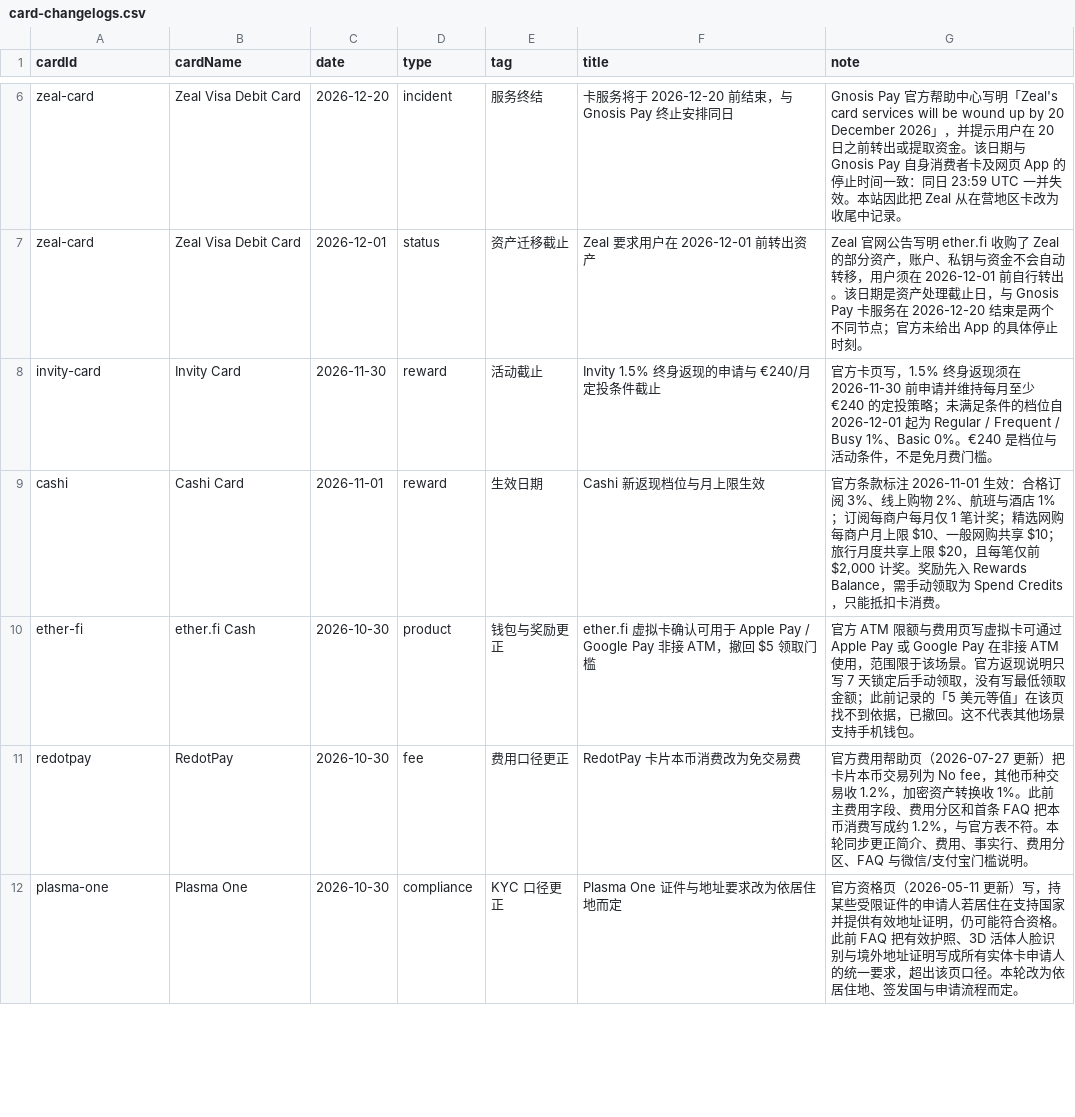
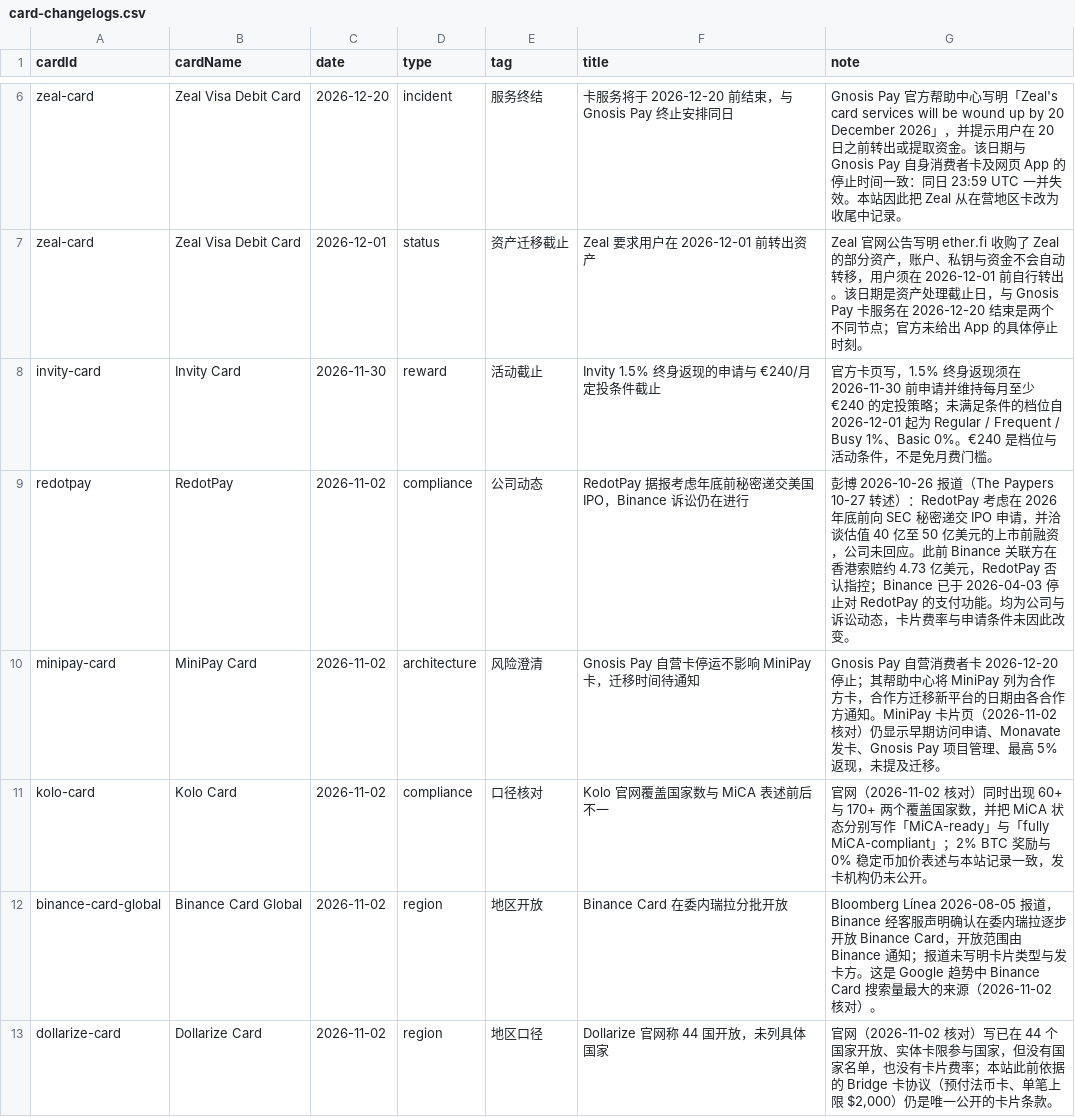
Before and after one commit to liam1024-tech/awesome-crypto-cards, a CSV file: data/card-changelogs.csv, drawn as a sheet; only a part is shown, gaps mark what is left out; the shorter side is filled out with more unchanged rows; the diff covers the shown part only.

Commit message:
feat(data): sync 232 cards and 228 app-privacy profiles (2026-11-02)

```diff
--- a/data/card-changelogs.csv
+++ b/data/card-changelogs.csv
@@ -8 +8,6 @@
 "invity-card","Invity Card","2026-11-30","reward","活动截止","Invity 1.5% 终身返现的申请与 €240/月定投条件截止","官方卡页写，1.5% 终身返现须在 2026-11-30 前申请并维持每月至少 €240 的定投策略；未满足条件的档位自 2026-12-01 起为 Regular / Frequent / Busy 1%、Basic 0%。€240 是档位与活动条件，不是免月费门槛。"
+"redotpay","RedotPay","2026-11-02","compliance","公司动态","RedotPay 据报考虑年底前秘密递交美国 IPO，Binance 诉讼仍在进行","彭博 2026-10-26 报道（The Paypers 10-27 转述）：RedotPay 考虑在 2026 年底前向 SEC 秘密递交 IPO 申请，并洽谈估值 40 亿至 50 亿美元的上市前融资，公司未回应。此前 Binance 关联方在香港索赔约 4.73 亿美元，RedotPay 否认指控；Binance 已于 2026-04-03 停止对 RedotPay 的支付功能。均为公司与诉讼动态，卡片费率与申请条件未因此改变。"
+"minipay-card","MiniPay Card","2026-11-02","architecture","风险澄清","Gnosis Pay 自营卡停运不影响 MiniPay 卡，迁移时间待通知","Gnosis Pay 自营消费者卡 2026-12-20 停止；其帮助中心将 MiniPay 列为合作方卡，合作方迁移新平台的日期由各合作方通知。MiniPay 卡片页（2026-11-02 核对）仍显示早期访问申请、Monavate 发卡、Gnosis Pay 项目管理、最高 5% 返现，未提及迁移。"
+"kolo-card","Kolo Card","2026-11-02","compliance","口径核对","Kolo 官网覆盖国家数与 MiCA 表述前后不一","官网（2026-11-02 核对）同时出现 60+ 与 170+ 两个覆盖国家数，并把 MiCA 状态分别写作「MiCA-ready」与「fully MiCA-compliant」；2% BTC 奖励与 0% 稳定币加价表述与本站记录一致，发卡机构仍未公开。"
+"binance-card-global","Binance Card Global","2026-11-02","region","地区开放","Binance Card 在委内瑞拉分批开放","Bloomberg Línea 2026-08-05 报道，Binance 经客服声明确认在委内瑞拉逐步开放 Binance Card，开放范围由 Binance 通知；报道未写明卡片类型与发卡方。这是 Google 趋势中 Binance Card 搜索量最大的来源（2026-11-02 核对）。"
+"dollarize-card","Dollarize Card","2026-11-02","region","地区口径","Dollarize 官网称 44 国开放，未列具体国家","官网（2026-11-02 核对）写已在 44 个国家开放、实体卡限参与国家，但没有国家名单，也没有卡片费率；本站此前依据的 Bridge 卡协议（预付法币卡、单笔上限 $2,000）仍是唯一公开的卡片条款。"
```
Also changed, not shown: 4 added rows elsewhere in this file, data/app-privacy-matrix.csv, data/payment-compatibility.csv, 6 other files.
